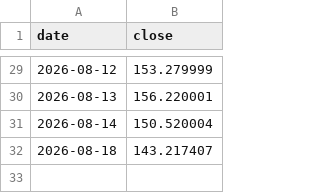
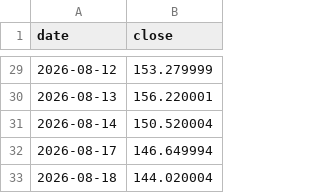
Before and after one commit to fedegarlo/trader, a CSV file: data/prices/ORCL.csv, drawn as a sheet; only a part is shown, gaps mark what is left out.

```diff
--- a/data/prices/ORCL.csv
+++ b/data/prices/ORCL.csv
@@ -31,2 +31,3 @@ date,close
 2026-08-14,150.520004
-2026-08-18,143.217407
+2026-08-17,146.649994
+2026-08-18,144.020004
```
Also changed, not shown: data/prices/ASML.csv, data/prices/EURUSD=X.csv, 16 other files.
